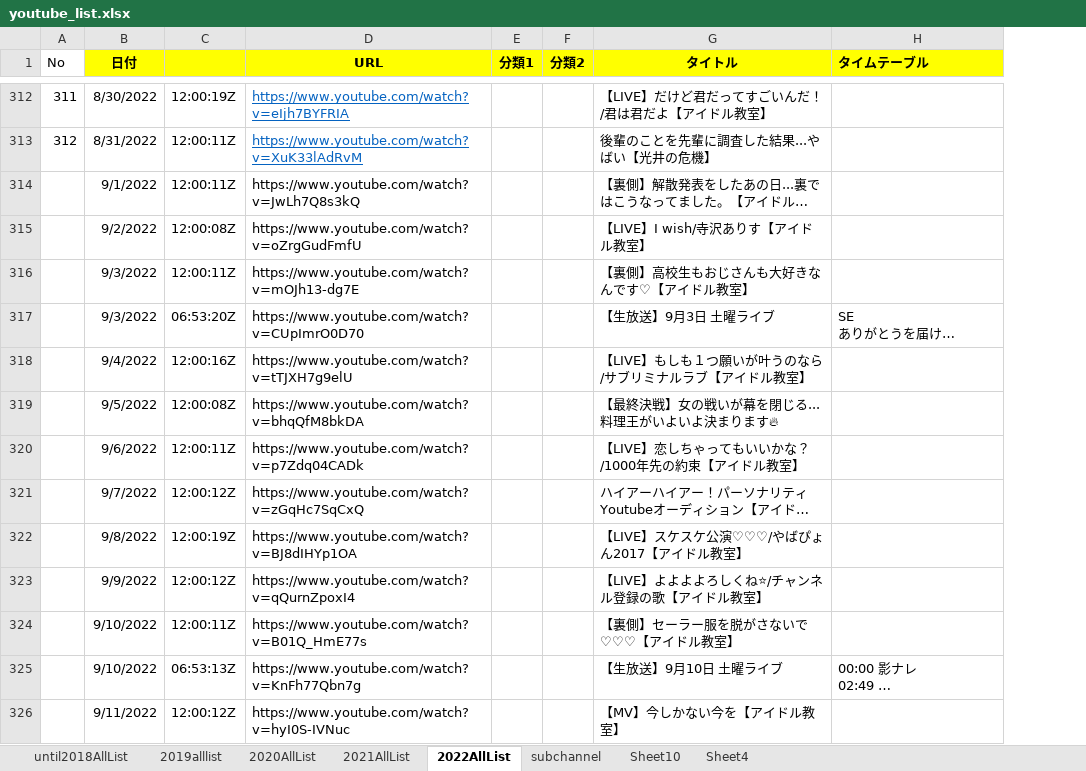
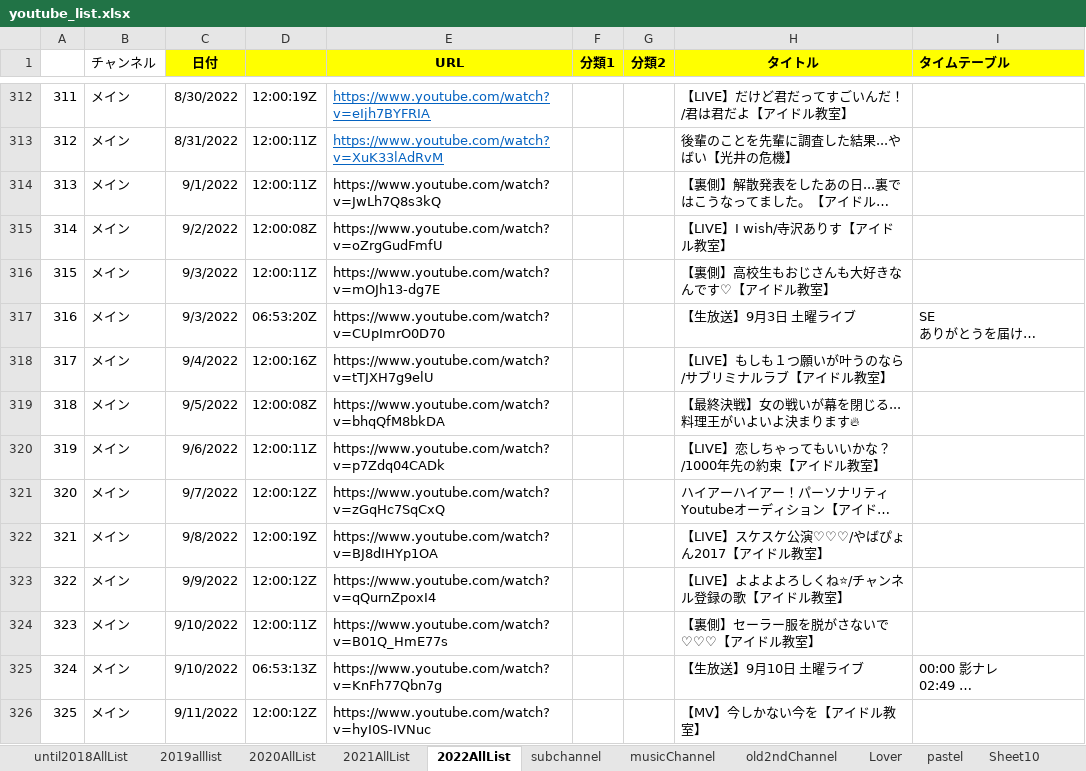
Before and after one commit to maakun-git/ikyoTube, an Excel workbook: createHtml/youtube_list.xlsx, sheet 2022AllList, drawn as a sheet; only a part is shown, gaps mark what is left out; long unchanged cells end in …; values as stored, in another font and other column widths than the file's, no borders; the diff covers the shown part only; the diff names each change by its address in the sheet, - before the commit and + after, or states it on an @@ line.

Commit message:
* メインチャンネル以外の動画リストも全て反映 * テーブルに「チャンネル」の項目と「通し#」の項目を追加

```diff
--- a/createHtml/youtube_list.xlsx (sheet 2022AllList)
+++ b/createHtml/youtube_list.xlsx (sheet 2022AllList)
+sheet tab: musicChannel
+sheet tab: old2ndChannel
+sheet tab: Lover
+sheet tab: pastel
+column B (チャンネル), rows 312-326: all メイン
-A1: No
+A1: (empty)
-A314: (empty)
+A314: 313
-A315: (empty)
+A315: 314
-A316: (empty)
+A316: 315
-A317: (empty)
+A317: 316
-A318: (empty)
+A318: 317
-A319: (empty)
+A319: 318
-A320: (empty)
+A320: 319
-A321: (empty)
+A321: 320
-A322: (empty)
+A322: 321
-A323: (empty)
+A323: 322
-A324: (empty)
+A324: 323
-A325: (empty)
+A325: 324
-A326: (empty)
+A326: 325
```
Also changed, not shown: 13 edited cells elsewhere in this sheet, sheet subchannel, sheet 2019alllist, sheet 2021AllList, sheet until2018AllList, sheet 2020AllList, 2 other files.
